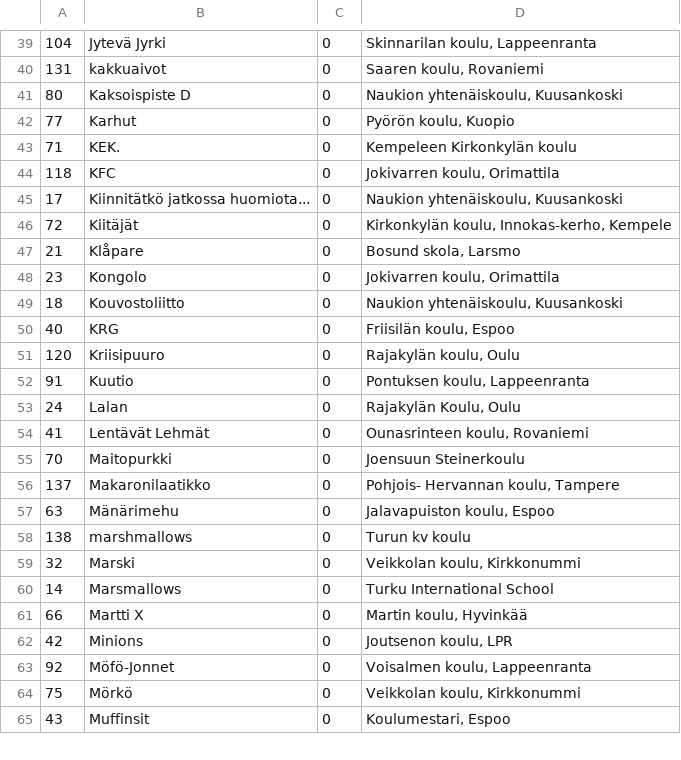
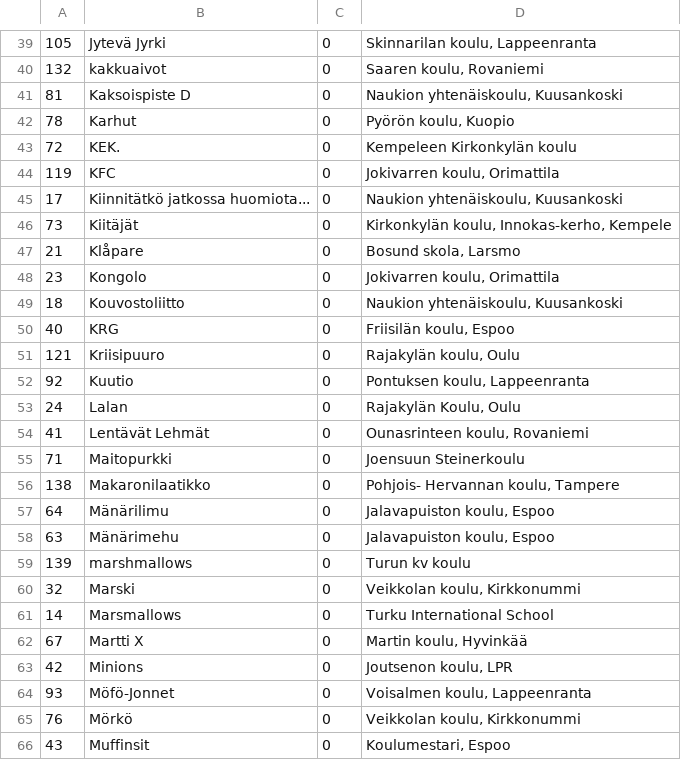
Before and after one commit to teknologiakerho/innokas-tulospalvelu2019, a TSV file: ilmoittautumiset/teams.tsv, drawn as a sheet; only a part is shown, gaps mark what is left out; the diff covers the shown part only.

```diff
--- a/ilmoittautumiset/teams.tsv
+++ b/ilmoittautumiset/teams.tsv
@@ -39,9 +39,9 @@
-104	Jytevä Jyrki	0	Skinnarilan koulu, Lappeenranta	
-131	kakkuaivot	0	Saaren koulu, Rovaniemi	
-80	Kaksoispiste D	0	Naukion yhtenäiskoulu, Kuusankoski	
-77	Karhut	0	Pyörön koulu, Kuopio	
-71	KEK.	0	Kempeleen Kirkonkylän koulu	
-118	KFC	0	Jokivarren koulu, Orimattila	
+105	Jytevä Jyrki	0	Skinnarilan koulu, Lappeenranta	
+132	kakkuaivot	0	Saaren koulu, Rovaniemi	
+81	Kaksoispiste D	0	Naukion yhtenäiskoulu, Kuusankoski	
+78	Karhut	0	Pyörön koulu, Kuopio	
+72	KEK.	0	Kempeleen Kirkonkylän koulu	
+119	KFC	0	Jokivarren koulu, Orimattila	
 17	Kiinnitätkö jatkossa huomiota...	0	Naukion yhtenäiskoulu, Kuusankoski	
-72	Kiitäjät	0	Kirkonkylän koulu, Innokas-kerho, Kempele	
+73	Kiitäjät	0	Kirkonkylän koulu, Innokas-kerho, Kempele	
 21	Klåpare	0	Bosund skola, Larsmo	
@@ -50,16 +50,17 @@
 40	KRG	0	Friisilän koulu, Espoo	
-120	Kriisipuuro	0	Rajakylän koulu, Oulu	
-91	Kuutio	0	Pontuksen koulu, Lappeenranta	
+121	Kriisipuuro	0	Rajakylän koulu, Oulu	
+92	Kuutio	0	Pontuksen koulu, Lappeenranta	
 24	Lalan	0	Rajakylän Koulu, Oulu	
 41	Lentävät Lehmät	0	Ounasrinteen koulu, Rovaniemi	
-70	Maitopurkki	0	Joensuun Steinerkoulu	
-137	Makaronilaatikko	0	Pohjois- Hervannan koulu, Tampere	
+71	Maitopurkki	0	Joensuun Steinerkoulu	
+138	Makaronilaatikko	0	Pohjois- Hervannan koulu, Tampere	
+64	Mänärilimu	0	Jalavapuiston koulu, Espoo	
 63	Mänärimehu	0	Jalavapuiston koulu, Espoo	
-138	marshmallows	0	Turun kv koulu	
+139	marshmallows	0	Turun kv koulu	
 32	Marski	0	Veikkolan koulu, Kirkkonummi	
 14	Marsmallows	0	Turku International School	
-66	Martti X	0	Martin koulu, Hyvinkää	
+67	Martti X	0	Martin koulu, Hyvinkää	
 42	Minions	0	Joutsenon koulu, LPR	
-92	Möfö-Jonnet	0	Voisalmen koulu, Lappeenranta	
-75	Mörkö	0	Veikkolan koulu, Kirkkonummi	
+93	Möfö-Jonnet	0	Voisalmen koulu, Lappeenranta	
+76	Mörkö	0	Veikkolan koulu, Kirkkonummi	
 43	Muffinsit	0	Koulumestari, Espoo	
```
Also changed, not shown: 3 added rows, 3 removed rows and 61 edited cells elsewhere in this file, aikataulut/xsumo/tsv/as1/xs.as1.2.tsv, ilmoittautumiset/csv/XSumo-2019-joukkueet.csv, 2 other files.
